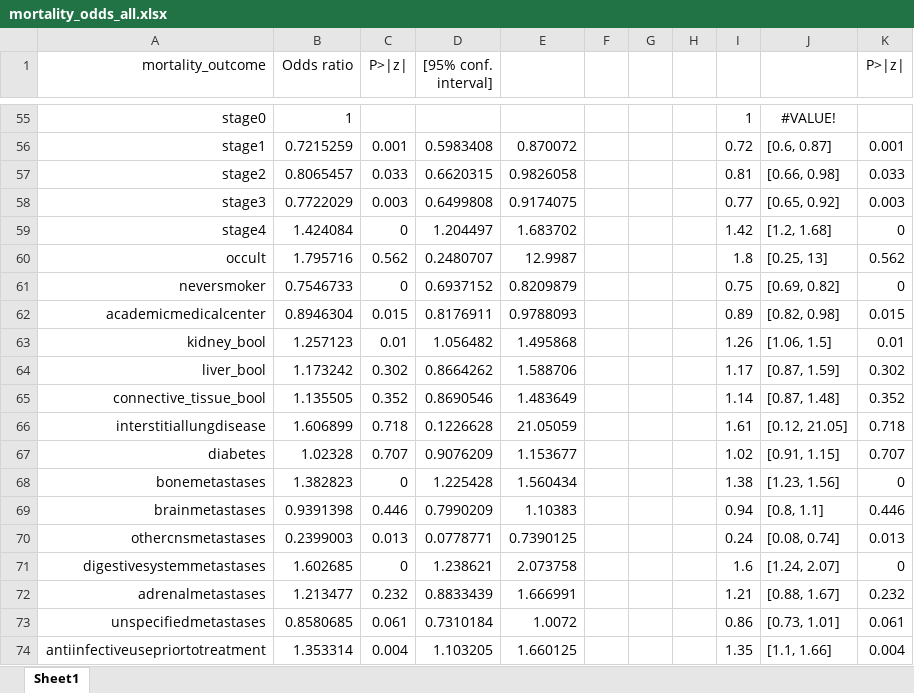
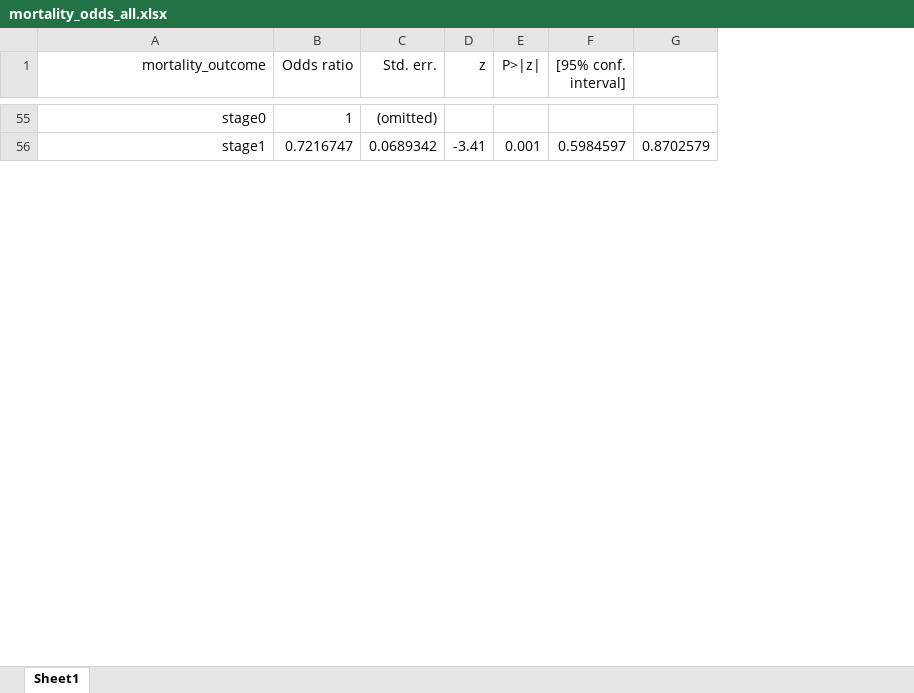
Before and after one commit to vahluw/NSCLC_PDL1_Immunotherapy, an Excel workbook: mortality_odds_all.xlsx, sheet Sheet1, drawn as a sheet; only a part is shown, gaps mark what is left out; values as stored, in another font and other column widths than the file's, no borders; removed rows and columns are numbered as before the commit, all else as after; the diff covers the shown part only; the diff names each change by its address in the sheet, - before the commit and + after, or states it on an @@ line.

```diff
--- a/mortality_odds_all.xlsx (sheet Sheet1)
+++ b/mortality_odds_all.xlsx (sheet Sheet1)
+column C (Std. err.), rows 55-56: (omitted) | 0.0689342
+column D (z), row 56: -3.41
-column E, row 56: 0.870072
-column F, empty
-column G, empty
-column H, empty
-column I, rows 55-56: 1 | 0.72
-column J, rows 55-56: #VALUE! | [0.6, 0.87]
-column K (P>|z|), row 56: 0.001
+column G, row 56: 0.8702579
-B56 (Odds ratio): 0.7215259
+B56 (Odds ratio): 0.7216747
-F56 ([95% conf. interval]): 0.5983408
+F56 ([95% conf. interval]): 0.5984597
-row 57: stage2 | 0.8065457 | 0.033 | 0.6620315 | 0.9826058 |  |  |  | 0.81 | [0.66, 0.98] | 0.033
-row 58: stage3 | 0.7722029 | 0.003 | 0.6499808 | 0.9174075 |  |  |  | 0.77 | [0.65, 0.92] | 0.003
-row 59: stage4 | 1.424084 | 0 | 1.204497 | 1.683702 |  |  |  | 1.42 | [1.2, 1.68] | 0
-row 60: occult | 1.795716 | 0.562 | 0.2480707 | 12.9987 |  |  |  | 1.8 | [0.25, 13] | 0.562
-row 61: neversmoker | 0.7546733 | 0 | 0.6937152 | 0.8209879 |  |  |  | 0.75 | [0.69, 0.82] | 0
-row 62: academicmedicalcenter | 0.8946304 | 0.015 | 0.8176911 | 0.9788093 |  |  |  | 0.89 | [0.82, 0.98] | 0.015
-row 63: kidney_bool | 1.257123 | 0.01 | 1.056482 | 1.495868 |  |  |  | 1.26 | [1.06, 1.5] | 0.01
-row 64: liver_bool | 1.173242 | 0.302 | 0.8664262 | 1.588706 |  |  |  | 1.17 | [0.87, 1.59] | 0.302
-row 65: connective_tissue_bool | 1.135505 | 0.352 | 0.8690546 | 1.483649 |  |  |  | 1.14 | [0.87, 1.48] | 0.352
-row 66: interstitiallungdisease | 1.606899 | 0.718 | 0.1226628 | 21.05059 |  |  |  | 1.61 | [0.12, 21.05] | 0.718
-row 67: diabetes | 1.02328 | 0.707 | 0.9076209 | 1.153677 |  |  |  | 1.02 | [0.91, 1.15] | 0.707
-row 68: bonemetastases | 1.382823 | 0 | 1.225428 | 1.560434 |  |  |  | 1.38 | [1.23, 1.56] | 0
-row 69: brainmetastases | 0.9391398 | 0.446 | 0.7990209 | 1.10383 |  |  |  | 0.94 | [0.8, 1.1] | 0.446
-row 70: othercnsmetastases | 0.2399003 | 0.013 | 0.0778771 | 0.7390125 |  |  |  | 0.24 | [0.08, 0.74] | 0.013
-row 71: digestivesystemmetastases | 1.602685 | 0 | 1.238621 | 2.073758 |  |  |  | 1.6 | [1.24, 2.07] | 0
-row 72: adrenalmetastases | 1.213477 | 0.232 | 0.8833439 | 1.666991 |  |  |  | 1.21 | [0.88, 1.67] | 0.232
-row 73: unspecifiedmetastases | 0.8580685 | 0.061 | 0.7310184 | 1.0072 |  |  |  | 0.86 | [0.73, 1.01] | 0.061
-row 74: antiinfectiveusepriortotreatment | 1.353314 | 0.004 | 1.103205 | 1.660125 |  |  |  | 1.35 | [1.1, 1.66] | 0.004
```
Also changed, not shown: 65 added rows, 47 removed rows and 18 edited cells elsewhere in this sheet, mortality_odds_only_pdl1.xlsx, progression_odds_all.xlsx, 23 other files.
